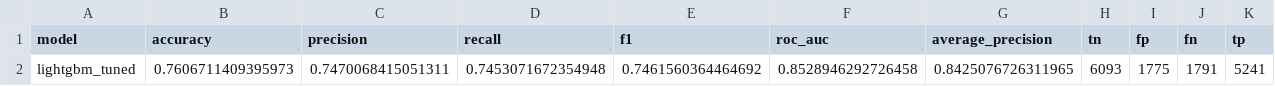
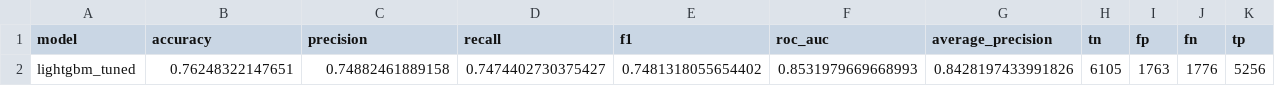
Before and after one commit to SKNETWORKS-FAMILY-AICAMP/SKN35-2nd-5Team, a CSV file: artifacts/reports/lightgbm_tuned_metrics.csv, drawn as a sheet; removed rows and columns are numbered as before the commit, all else as after; the diff names each change by its address in the sheet, - before the commit and + after, or states it on an @@ line.

```diff
--- a/artifacts/reports/lightgbm_tuned_metrics.csv
+++ b/artifacts/reports/lightgbm_tuned_metrics.csv
-row 2: lightgbm_tuned | 0.7606711409395973 | 0.7470068415051311 | 0.7453071672354948 | 0.7461560364464692 | 0.8528946292726458 | 0.8425076726311965 | 6093 | 1775 | 1791 | 5241
+row 2: lightgbm_tuned | 0.76248322147651 | 0.74882461889158 | 0.7474402730375427 | 0.7481318055654402 | 0.8531979669668993 | 0.8428197433991826 | 6105 | 1763 | 1776 | 5256
```
Also changed, not shown: artifacts/reports/best_ml_test_metrics.csv, artifacts/reports/ml_leaderboard.csv, 9 other files.
